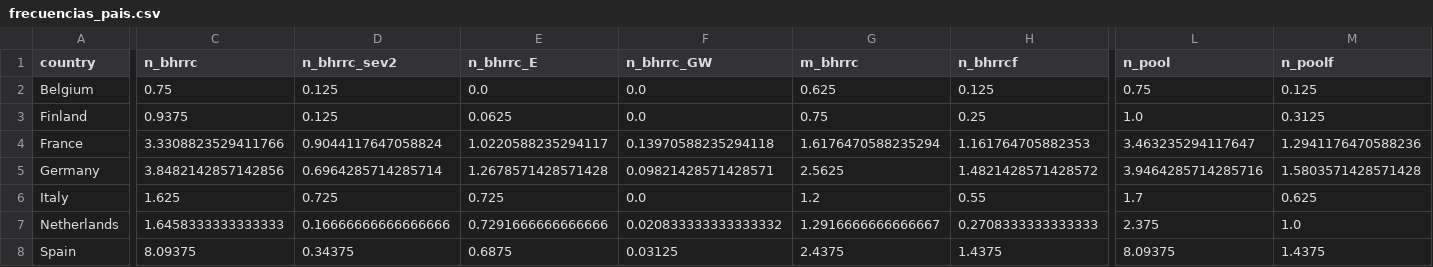
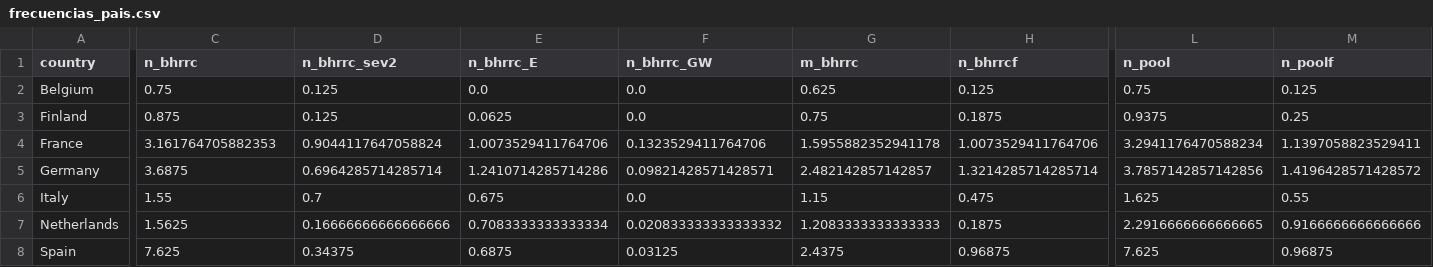
Before and after one commit to jperdel/esg-washing, a CSV file: results/issue2_controversies/frecuencias_pais.csv, drawn as a sheet; only a part is shown, gaps mark what is left out; the diff covers the shown part only; the diff names each change by its address in the sheet, - before the commit and + after, or states it on an @@ line.

```diff
--- a/results/issue2_controversies/frecuencias_pais.csv
+++ b/results/issue2_controversies/frecuencias_pais.csv
-C3 (n_bhrrc): 0.9375
+C3 (n_bhrrc): 0.875
-H3 (n_bhrrcf): 0.25
+H3 (n_bhrrcf): 0.1875
-L3 (n_pool): 1.0
+L3 (n_pool): 0.9375
-M3 (n_poolf): 0.3125
+M3 (n_poolf): 0.25
-C4 (n_bhrrc): 3.3308823529411766
+C4 (n_bhrrc): 3.161764705882353
-E4 (n_bhrrc_E): 1.0220588235294117
+E4 (n_bhrrc_E): 1.0073529411764706
-F4 (n_bhrrc_GW): 0.13970588235294118
+F4 (n_bhrrc_GW): 0.1323529411764706
-G4 (m_bhrrc): 1.6176470588235294
+G4 (m_bhrrc): 1.5955882352941178
-H4 (n_bhrrcf): 1.161764705882353
+H4 (n_bhrrcf): 1.0073529411764706
-L4 (n_pool): 3.463235294117647
+L4 (n_pool): 3.2941176470588234
-M4 (n_poolf): 1.2941176470588236
+M4 (n_poolf): 1.1397058823529411
-C5 (n_bhrrc): 3.8482142857142856
+C5 (n_bhrrc): 3.6875
-E5 (n_bhrrc_E): 1.2678571428571428
+E5 (n_bhrrc_E): 1.2410714285714286
-G5 (m_bhrrc): 2.5625
+G5 (m_bhrrc): 2.482142857142857
-H5 (n_bhrrcf): 1.4821428571428572
+H5 (n_bhrrcf): 1.3214285714285714
-L5 (n_pool): 3.9464285714285716
+L5 (n_pool): 3.7857142857142856
-M5 (n_poolf): 1.5803571428571428
+M5 (n_poolf): 1.4196428571428572
-C6 (n_bhrrc): 1.625
+C6 (n_bhrrc): 1.55
-D6 (n_bhrrc_sev2): 0.725
+D6 (n_bhrrc_sev2): 0.7
-E6 (n_bhrrc_E): 0.725
+E6 (n_bhrrc_E): 0.675
-G6 (m_bhrrc): 1.2
+G6 (m_bhrrc): 1.15
-H6 (n_bhrrcf): 0.55
+H6 (n_bhrrcf): 0.475
-L6 (n_pool): 1.7
+L6 (n_pool): 1.625
-M6 (n_poolf): 0.625
+M6 (n_poolf): 0.55
-C7 (n_bhrrc): 1.6458333333333333
+C7 (n_bhrrc): 1.5625
-E7 (n_bhrrc_E): 0.7291666666666666
+E7 (n_bhrrc_E): 0.7083333333333334
-G7 (m_bhrrc): 1.2916666666666667
+G7 (m_bhrrc): 1.2083333333333333
-H7 (n_bhrrcf): 0.2708333333333333
+H7 (n_bhrrcf): 0.1875
-L7 (n_pool): 2.375
+L7 (n_pool): 2.2916666666666665
-M7 (n_poolf): 1.0
+M7 (n_poolf): 0.9166666666666666
-C8 (n_bhrrc): 8.09375
+C8 (n_bhrrc): 7.625
-H8 (n_bhrrcf): 1.4375
+H8 (n_bhrrcf): 0.96875
-L8 (n_pool): 8.09375
+L8 (n_pool): 7.625
-M8 (n_poolf): 1.4375
+M8 (n_poolf): 0.96875
```
Also changed, not shown: 1 edited cell elsewhere in this file, results/issue2_controversies/frecuencias_ano.csv, results/issue2_controversies/frecuencias_fuente.csv, 7 other files.
